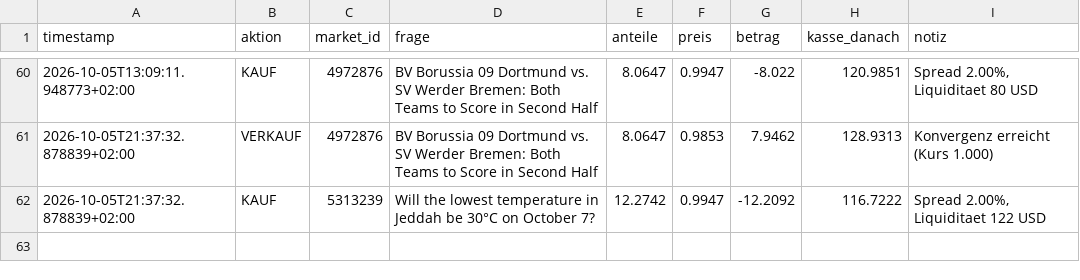
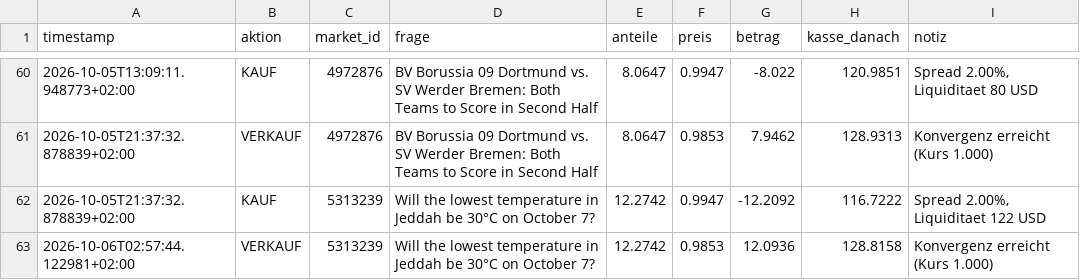
Before and after one commit to rouvenwieland/polymarket-scanner, a CSV file: data/fund_trades.csv, drawn as a sheet; only a part is shown, gaps mark what is left out.

```diff
--- a/data/fund_trades.csv
+++ b/data/fund_trades.csv
@@ -62 +62,2 @@ timestamp,aktion,market_id,frage,anteile,preis,betrag,kasse_danach,notiz
 2026-10-05T21:37:32.878839+02:00,KAUF,5313239,Will the lowest temperature in Jeddah be 30°C on October 7?,12.2742,0.9947,-12.2092,116.7222,"Spread 2.00%, Liquiditaet 122 USD"
+2026-10-06T02:57:44.122981+02:00,VERKAUF,5313239,Will the lowest temperature in Jeddah be 30°C on October 7?,12.2742,0.9853,12.0936,128.8158,Konvergenz erreicht (Kurs 1.000)
```
Also changed, not shown: data/fund_history.csv, data/fund_history_aggressive.csv, 8 other files.
